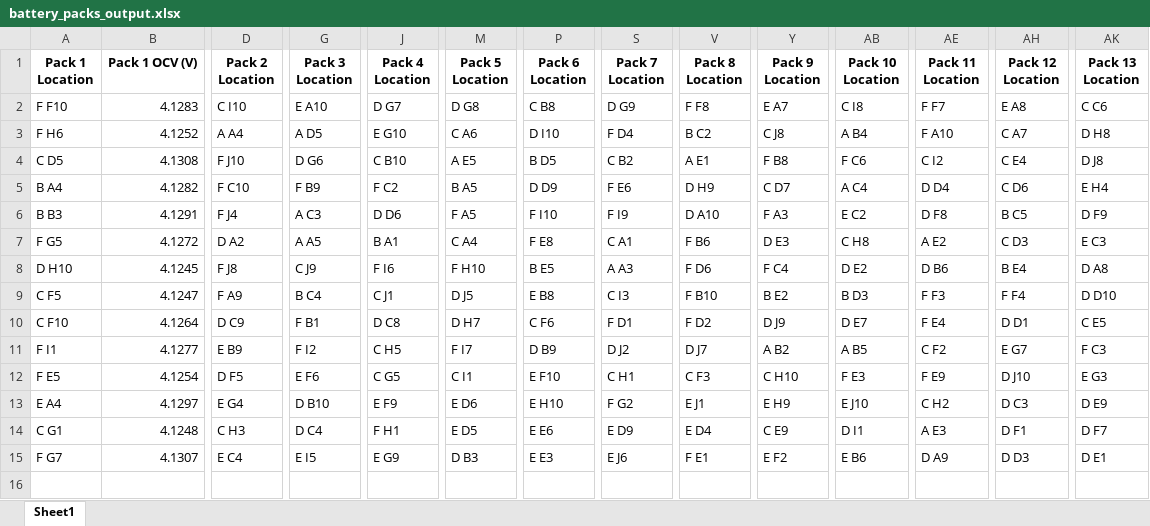
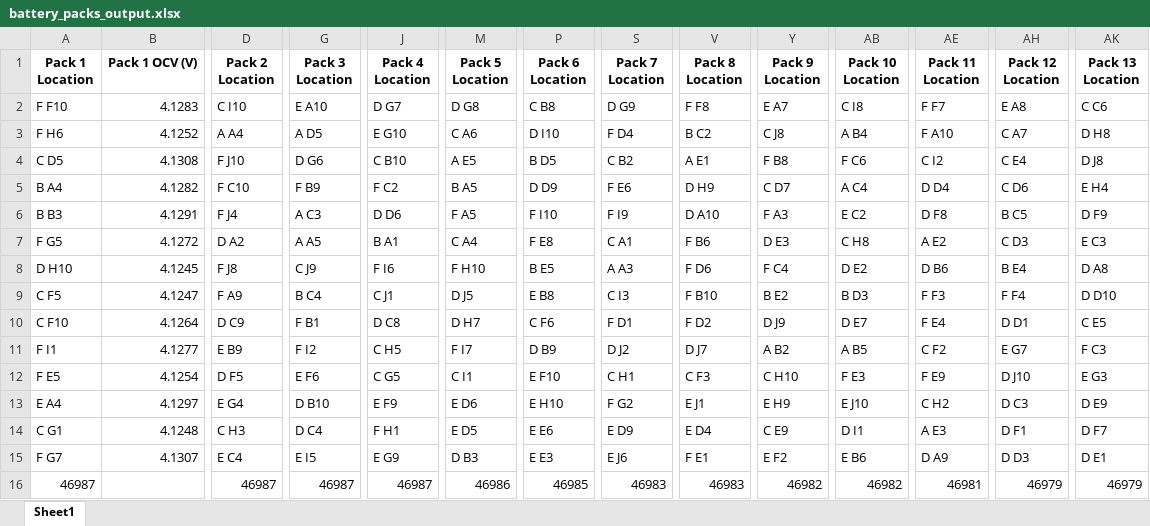
Before and after one commit to isaiahsaclayan/Battery-Cell-Config-Generator, an Excel workbook: battery_packs_output.xlsx, sheet Sheet1, drawn as a sheet; only a part is shown, gaps mark what is left out; values as stored, in another font and other column widths than the file's, no borders; rows hold the shown columns only; the diff names each change by its address in the sheet, - before the commit and + after, or states it on an @@ line.

Commit message:
Added Total capacity

```diff
--- a/battery_packs_output.xlsx (sheet Sheet1)
+++ b/battery_packs_output.xlsx (sheet Sheet1)
+row 16: 46987 |  | 46987 | 46987 | 46987 | 46986 | 46985 | 46983 | 46983 | 46982 | 46982 | 46981 | 46979 | 46979
```
Also changed, not shown: 1 other file.
